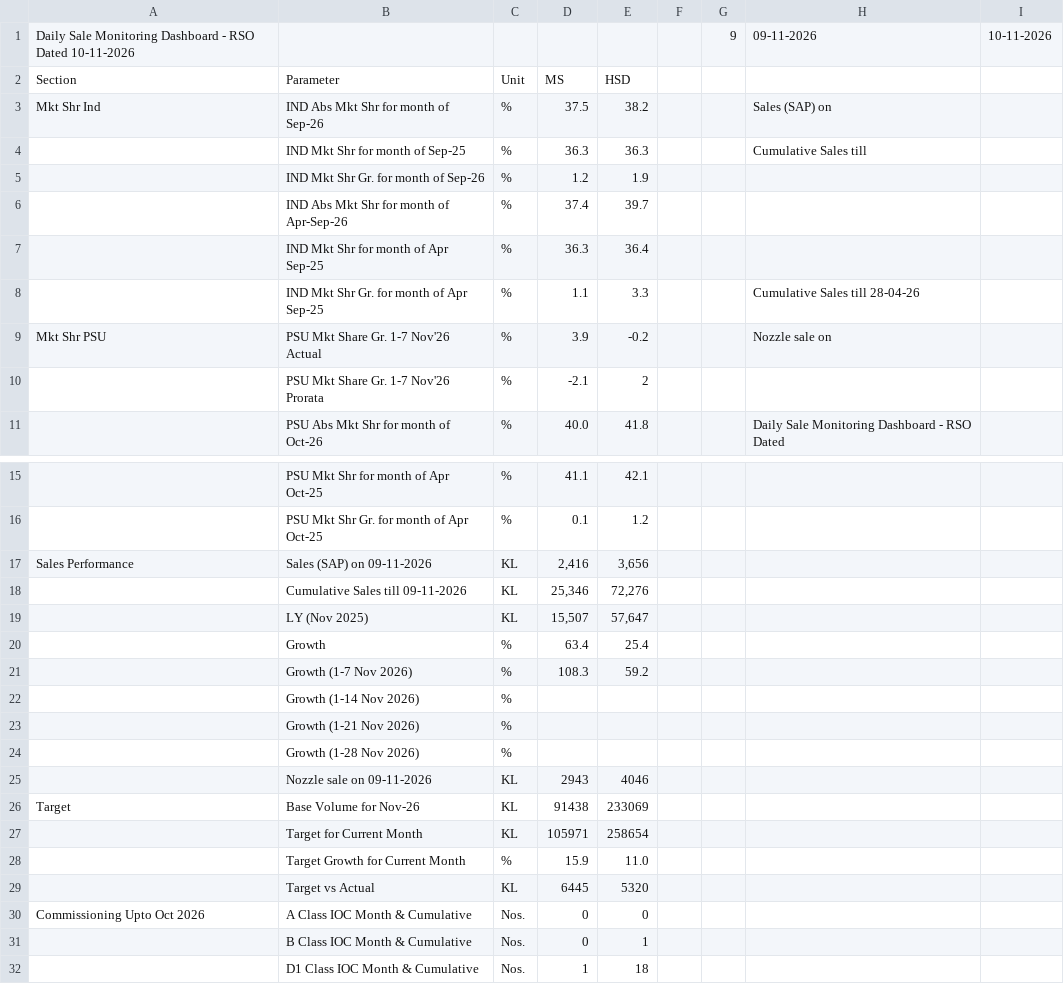
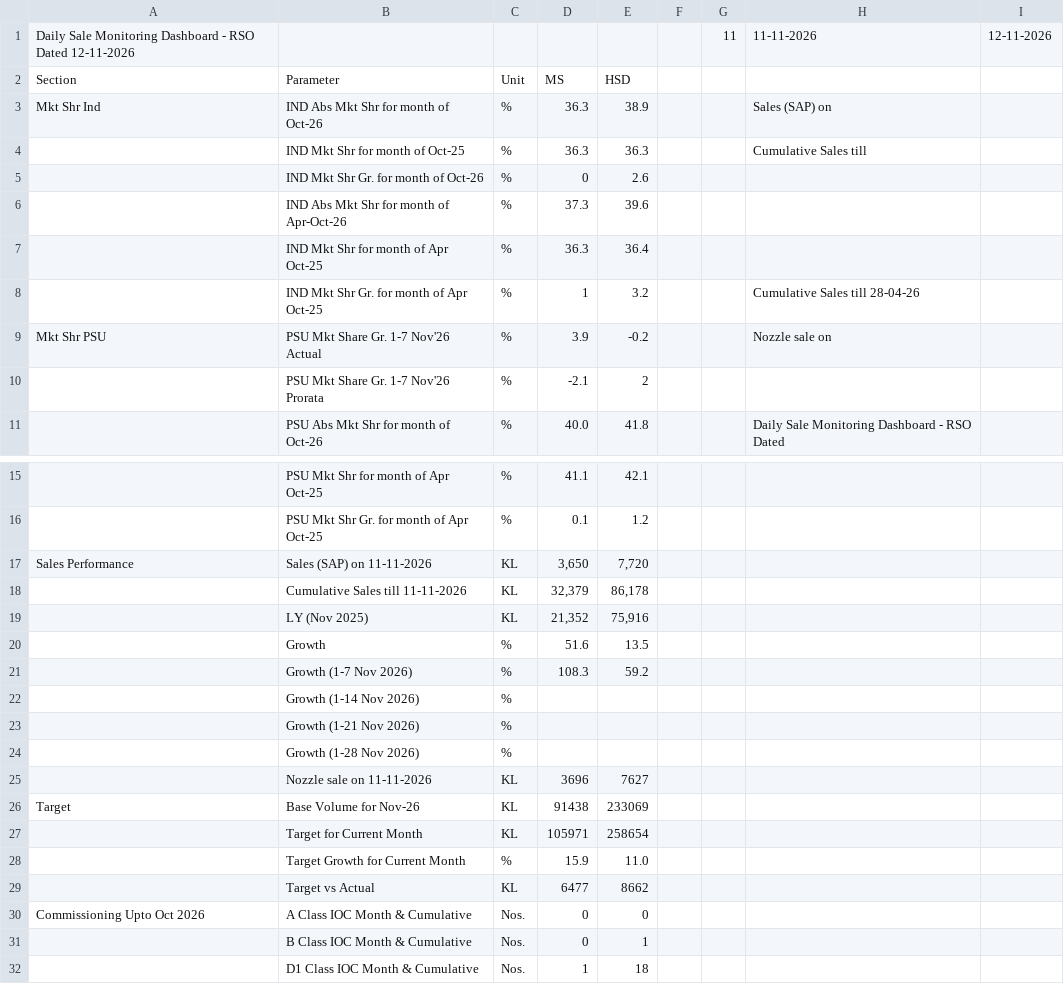
Before and after one commit to shivamindianoil-eng/rso-dashboard, a CSV file: data.csv, drawn as a sheet; only a part is shown, gaps mark what is left out; the diff covers the shown part only.

Commit message:
Add files via upload

```diff
--- a/data.csv
+++ b/data.csv
@@ -1,9 +1,9 @@
-Daily Sale Monitoring Dashboard - RSO Dated 10-11-2026,,,,,,9,09-11-2026,10-11-2026
+Daily Sale Monitoring Dashboard - RSO Dated 12-11-2026,,,,,,11,11-11-2026,12-11-2026
 Section,Parameter,Unit,MS,HSD,,,,
-Mkt Shr Ind,IND Abs Mkt Shr for month of Sep-26,%,37.5,38.2,,,Sales (SAP) on ,
-,IND Mkt Shr for month of Sep-25,%,36.3,36.3,,,Cumulative Sales till ,
-,IND Mkt Shr Gr. for month of Sep-26,%,1.2,1.9,,,,
-,IND Abs Mkt Shr for month of Apr-Sep-26,%,37.4,39.7,,,,
-,IND Mkt Shr for month of Apr Sep-25,%,36.3,36.4,,,,
-,IND Mkt Shr Gr. for month of Apr Sep-25,%,1.1,3.3,,,Cumulative Sales till 28-04-26,
+Mkt Shr Ind,IND Abs Mkt Shr for month of Oct-26,%,36.3,38.9,,,Sales (SAP) on ,
+,IND Mkt Shr for month of Oct-25,%,36.3,36.3,,,Cumulative Sales till ,
+,IND Mkt Shr Gr. for month of Oct-26,%,0,2.6,,,,
+,IND Abs Mkt Shr for month of Apr-Oct-26,%,37.3,39.6,,,,
+,IND Mkt Shr for month of Apr Oct-25,%,36.3,36.4,,,,
+,IND Mkt Shr Gr. for month of Apr Oct-25,%,1,3.2,,,Cumulative Sales till 28-04-26,
 Mkt Shr PSU,PSU Mkt Share Gr. 1-7 Nov'26 Actual,%,3.9,-0.2,,,Nozzle sale on,
@@ -16,6 +16,6 @@ Mkt Shr PSU,PSU Mkt Share Gr. 1-7 Nov'26 Actual,%,3.9,-0.2,,,Nozzle sale on,
 ,PSU Mkt Shr Gr. for month of Apr Oct-25,%,0.1,1.2,,,,
-Sales Performance,Sales (SAP) on  09-11-2026,KL,"2,416","3,656",,,,
-,Cumulative Sales till  09-11-2026,KL,"25,346","72,276",,,,
-,LY (Nov 2025) ,KL,"15,507","57,647",,,,
-,Growth,%,63.4,25.4,,,,
+Sales Performance,Sales (SAP) on  11-11-2026,KL,"3,650","7,720",,,,
+,Cumulative Sales till  11-11-2026,KL,"32,379","86,178",,,,
+,LY (Nov 2025) ,KL,"21,352","75,916",,,,
+,Growth,%,51.6,13.5,,,,
 ,Growth (1-7 Nov 2026),%,108.3,59.2,,,,
@@ -24,3 +24,3 @@ Sales Performance,Sales (SAP) on  09-11-2026,KL,"2,416","3,656",,,,
 ,Growth (1-28 Nov 2026),%,,,,,,
-,Nozzle sale on 09-11-2026,KL,2943,4046,,,,
+,Nozzle sale on 11-11-2026,KL,3696,7627,,,,
 Target,Base Volume for Nov-26,KL,91438,233069,,,,
@@ -28,3 +28,3 @@ Target,Base Volume for Nov-26,KL,91438,233069,,,,
 ,Target Growth for Current Month,%,15.9,11.0,,,,
-,Target vs Actual,KL,6445,5320,,,,
+,Target vs Actual,KL,6477,8662,,,,
 Commissioning Upto Oct 2026,A Class IOC Month & Cumulative ,Nos.,0,0,,,,
```
Also changed, not shown: 1 added row, 1 removed row and 4 edited cells elsewhere in this file.
